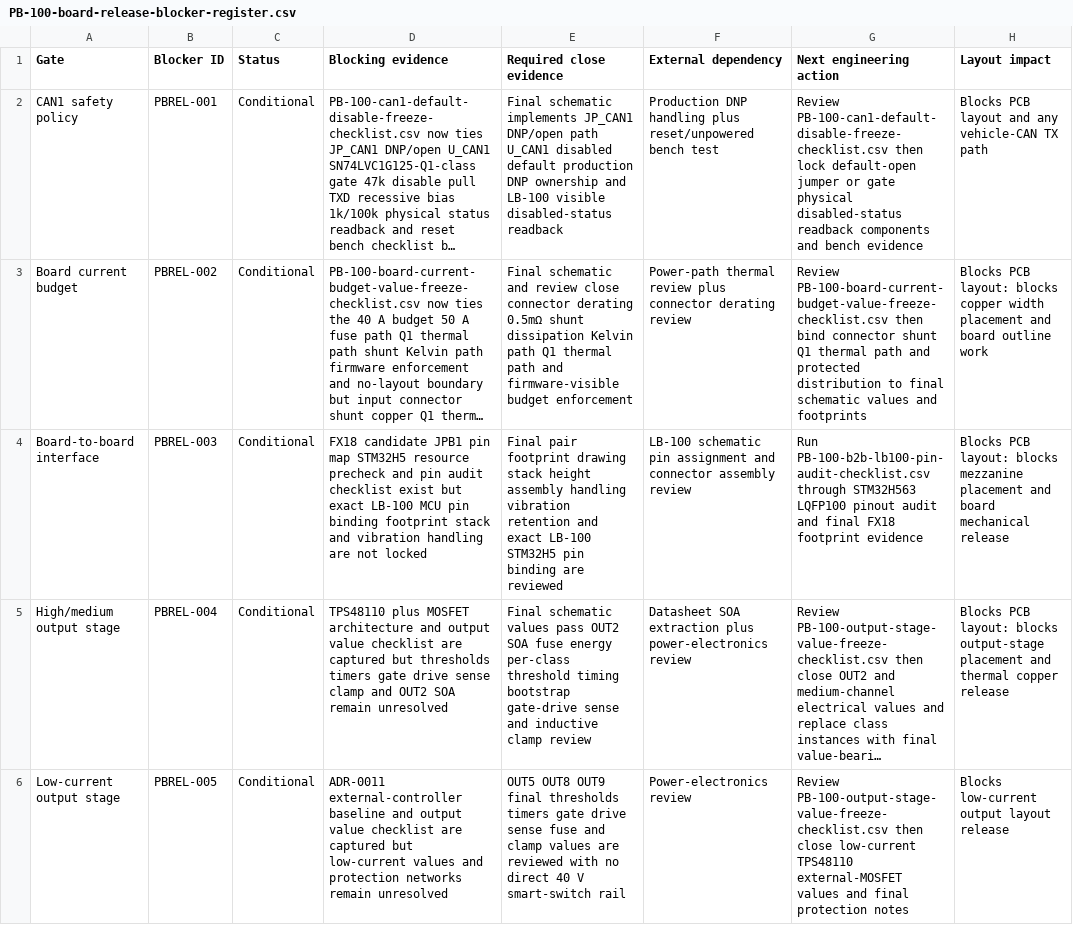
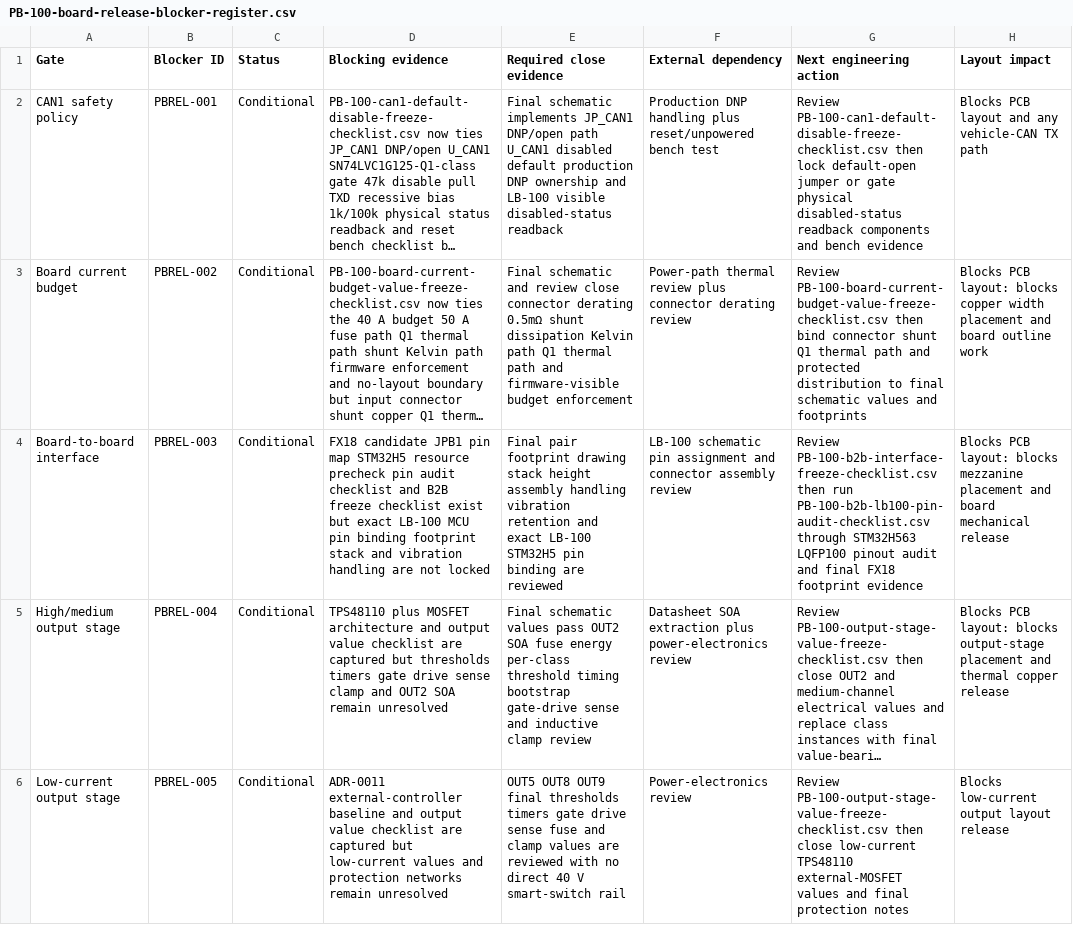
Before and after one commit to avlyubimov/svc-platform, a CSV file: hardware/power-board/PB-100/PB-100-board-release-blocker-register.csv, drawn as a sheet; only a part is shown; long unchanged cells end in …; the diff names each change by its address in the sheet, - before the commit and + after, or states it on an @@ line.

```diff
--- a/hardware/power-board/PB-100/PB-100-board-release-blocker-register.csv
+++ b/hardware/power-board/PB-100/PB-100-board-release-blocker-register.csv
-D4 (Blocking evidence): …resource precheck and pin audit checklist exist…
+D4 (Blocking evidence): …resource precheck pin audit checklist and B2B freeze checklist exist…
-G4 (Next engineering action): Run PB-100-b2b-lb100-pin-audit-checklist.csv through…
+G4 (Next engineering action): Review PB-100-b2b-interface-freeze-checklist.csv then run PB-100-b2b-lb100-pin-audit-checklist.csv through…
```
Also changed, not shown: hardware/power-board/PB-100/PB-100-review-release-manifest.csv, hardware/power-board/PB-100/PB-100-schematic-capture-work-queue.csv, 14 other files.
